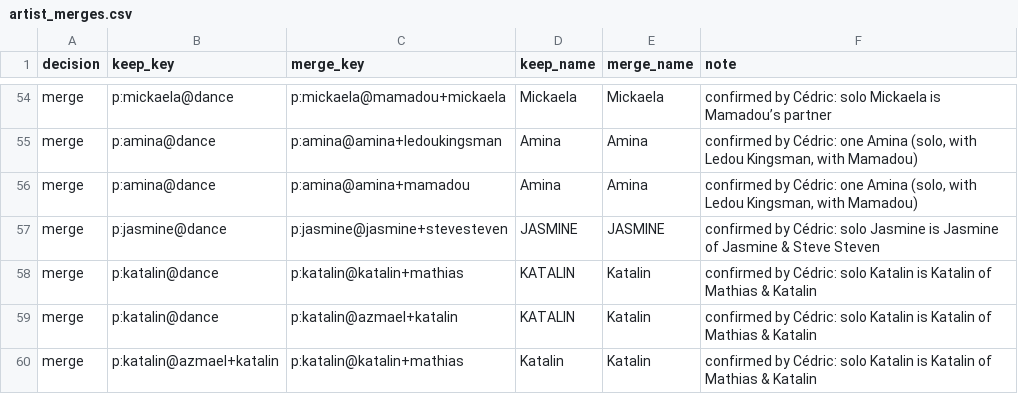
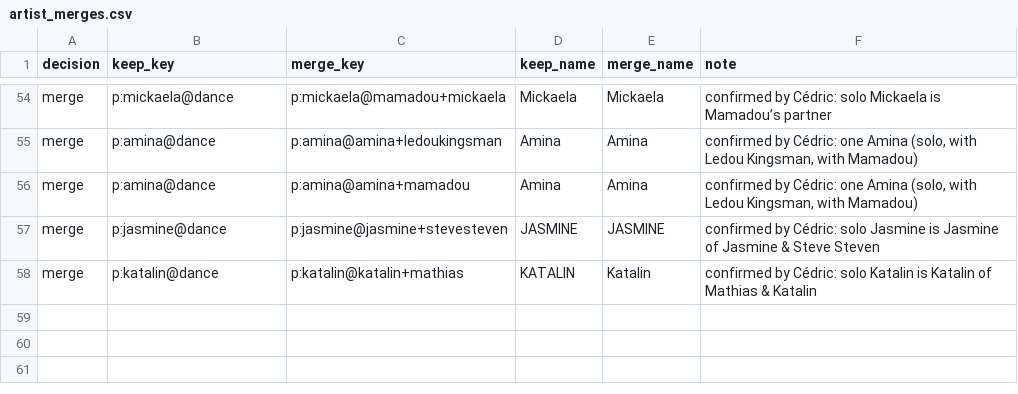
Before and after one commit to clombion/kiz-radar, a CSV file: pipeline/artist_merges.csv, drawn as a sheet; only a part is shown, gaps mark what is left out; the diff names each change by its address in the sheet, - before the commit and + after, or states it on an @@ line.

```diff
--- a/pipeline/artist_merges.csv
+++ b/pipeline/artist_merges.csv
-row 59: merge | p:katalin@dance | p:katalin@azmael+katalin | KATALIN | Katalin | confirmed by Cédric: solo Katalin is Katalin of Mathias & Katalin
-row 60: merge | p:katalin@azmael+katalin | p:katalin@katalin+mathias | Katalin | Katalin | confirmed by Cédric: solo Katalin is Katalin of Mathias & Katalin
```
Also changed, not shown: pipeline/artist_merge_suggestions.csv, 1 other file.
